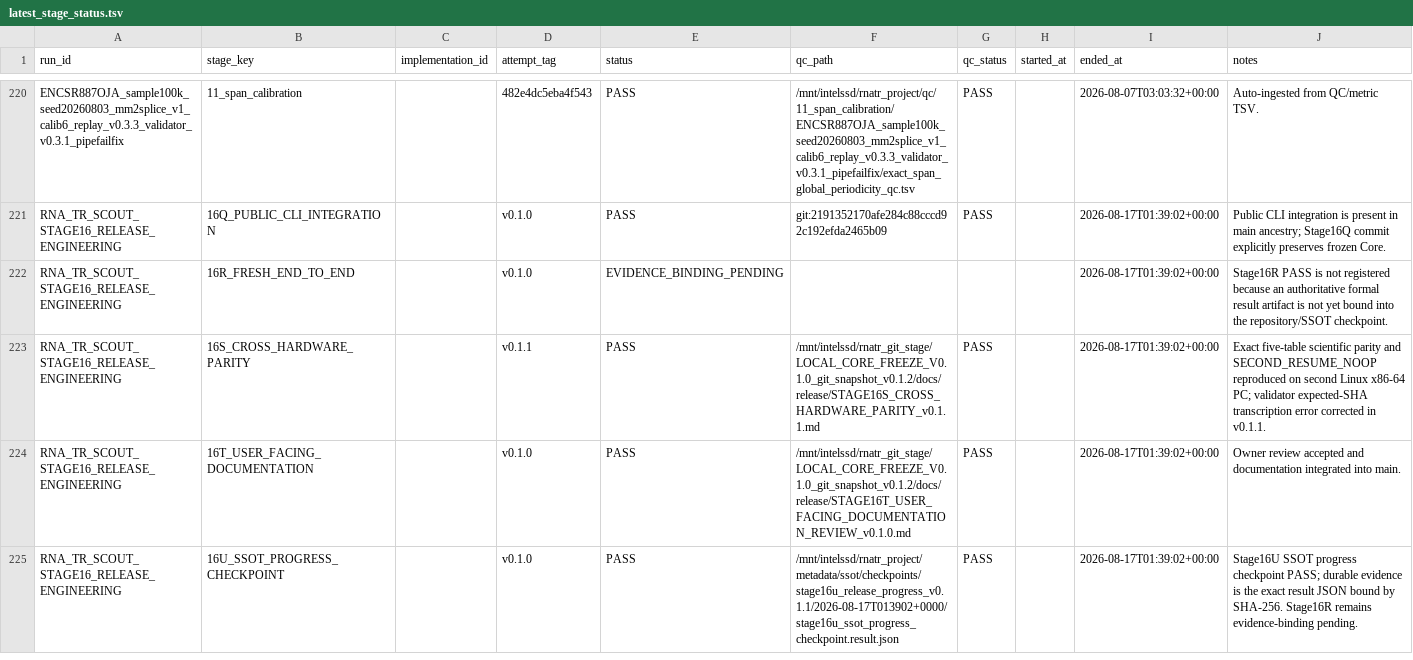
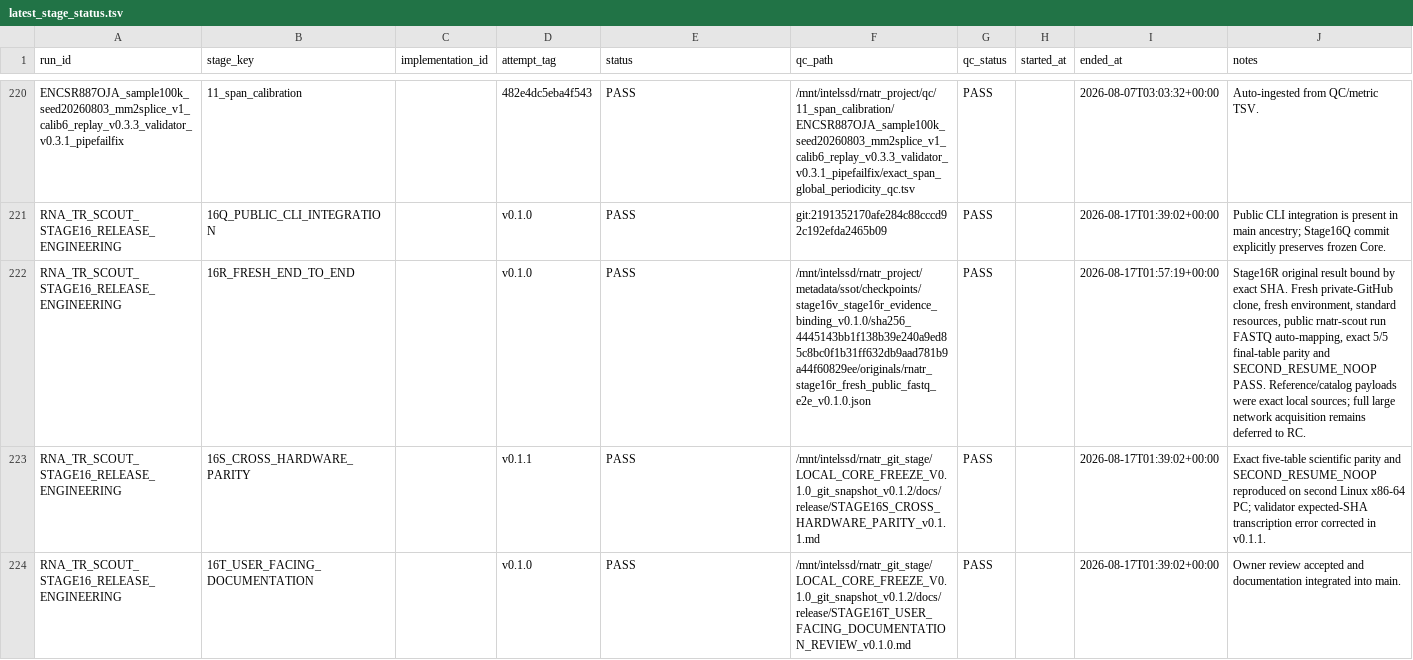
Before and after one commit to Ryo-Miyamo/RNA-TR-Scout, a TSV file: metadata/ssot/exports/latest_stage_status.tsv, drawn as a sheet; only a part is shown, gaps mark what is left out; the shorter side is filled out with more unchanged rows; the diff names each change by its address in the sheet, - before the commit and + after, or states it on an @@ line.

```diff
--- a/metadata/ssot/exports/latest_stage_status.tsv
+++ b/metadata/ssot/exports/latest_stage_status.tsv
-E222 (status): EVIDENCE_BINDING_PENDING
+E222 (status): PASS
-F222 (qc_path): (empty)
+F222 (qc_path): /mnt/intelssd/rnatr_project/metadata/ssot/checkpoints/stage16v_stage16r_evidence_binding_v0.1.0/sha256_4445143bb1f138b39e240a9ed85c8bc0f1b31ff632db9aad781b9a44f60829ee/originals/rnatr_stage16r_fresh_public_fastq_e2e_v0.1.0.json
-G222 (qc_status): (empty)
+G222 (qc_status): PASS
-I222 (ended_at): 2026-08-17T01:39:02+00:00
+I222 (ended_at): 2026-08-17T01:57:19+00:00
-J222 (notes): Stage16R PASS is not registered because an authoritative formal result artifact is not yet bound into the repository/SSOT checkpoint.
+J222 (notes): Stage16R original result bound by exact SHA. Fresh private-GitHub clone, fresh environment, standard resources, public rnatr-scout run FASTQ auto-mapping, exact 5/5 final-table parity and SECOND_RESUME_NOOP PASS. Reference/catalog payloads were exact local sources; full large network acquisition remains deferred to RC.
```
Also changed, not shown: metadata/ssot/exports/current_decisions.tsv, metadata/ssot/exports/current_open_questions.tsv, 3 other files.
